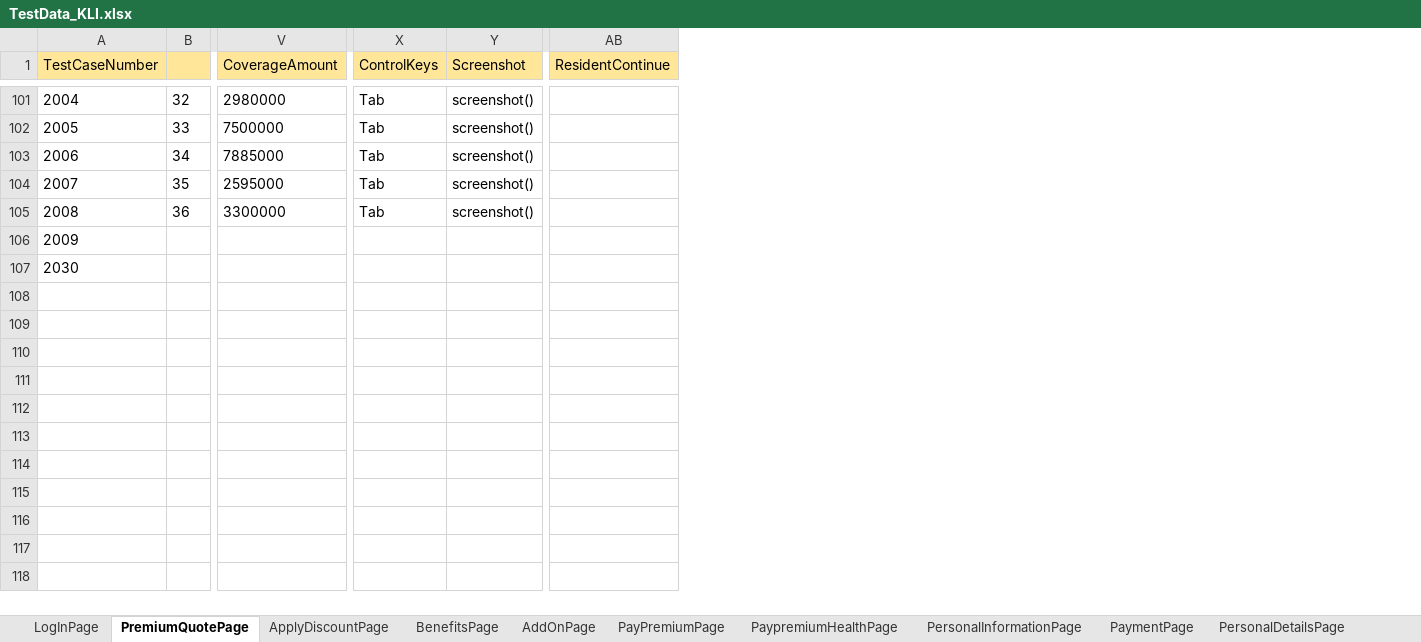
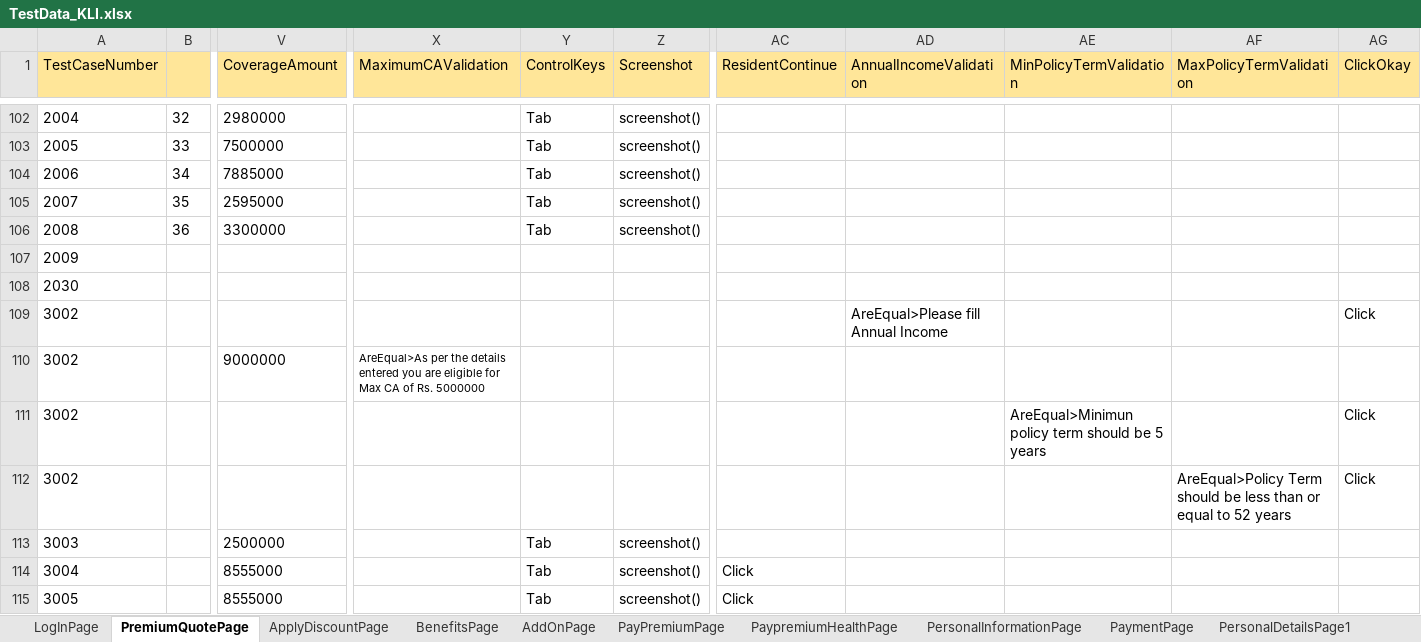
Before and after one commit to lucky0930/KLICCodelessFramework, an Excel workbook: resources/test_data/TestData_KLI.xlsx, sheet PremiumQuotePage, drawn as a sheet; only a part is shown, gaps mark what is left out; values as stored, in another font and other column widths than the file's, no borders; rows hold the shown columns only; the diff covers the shown part only; the diff names each change by its address in the sheet, - before the commit and + after, or states it on an @@ line.

```diff
--- a/resources/test_data/TestData_KLI.xlsx (sheet PremiumQuotePage)
+++ b/resources/test_data/TestData_KLI.xlsx (sheet PremiumQuotePage)
-sheet tab: PersonalDetailsPage
+sheet tab: PersonalDetailsPage1
+column X (MaximumCAValidation), empty
+column AD (AnnualIncomeValidation), empty
+column AE (MinPolicyTermValidation), empty
+column AF (MaxPolicyTermValidation), empty
+column AG (ClickOkay), empty
+row 109: 3002 |  |  |  |  |  |  | AreEqual>Please fill Annual Income |  |  | Click
+row 110: 3002 |  | 9000000 | AreEqual>As per the details entered you are eligible for Max CA of Rs. 5000000
+row 111: 3002 |  |  |  |  |  |  |  | AreEqual>Minimun policy term should be 5 years |  | Click
+row 112: 3002 |  |  |  |  |  |  |  |  | AreEqual>Policy Term should be less than or equal to 52 years | Click
+row 113: 3003 |  | 2500000 |  | Tab | screenshot()
+row 114: 3004 |  | 8555000 |  | Tab | screenshot() | Click
+row 115: 3005 |  | 8555000 |  | Tab | screenshot() | Click
```
Also changed, not shown: 7 added rows, 3 edited cells and cell formats elsewhere in this sheet, sheet ThirdPartyIntegration, sheet LogInPage, sheet NomineeDetailsPage1, sheet PersonalDetailsPage1, sheet PaymentPage, sheet PayPremiumPage, 7 more sheets, other sheet tabs, resources/test_data/TestRunner_KLI.xlsx.
